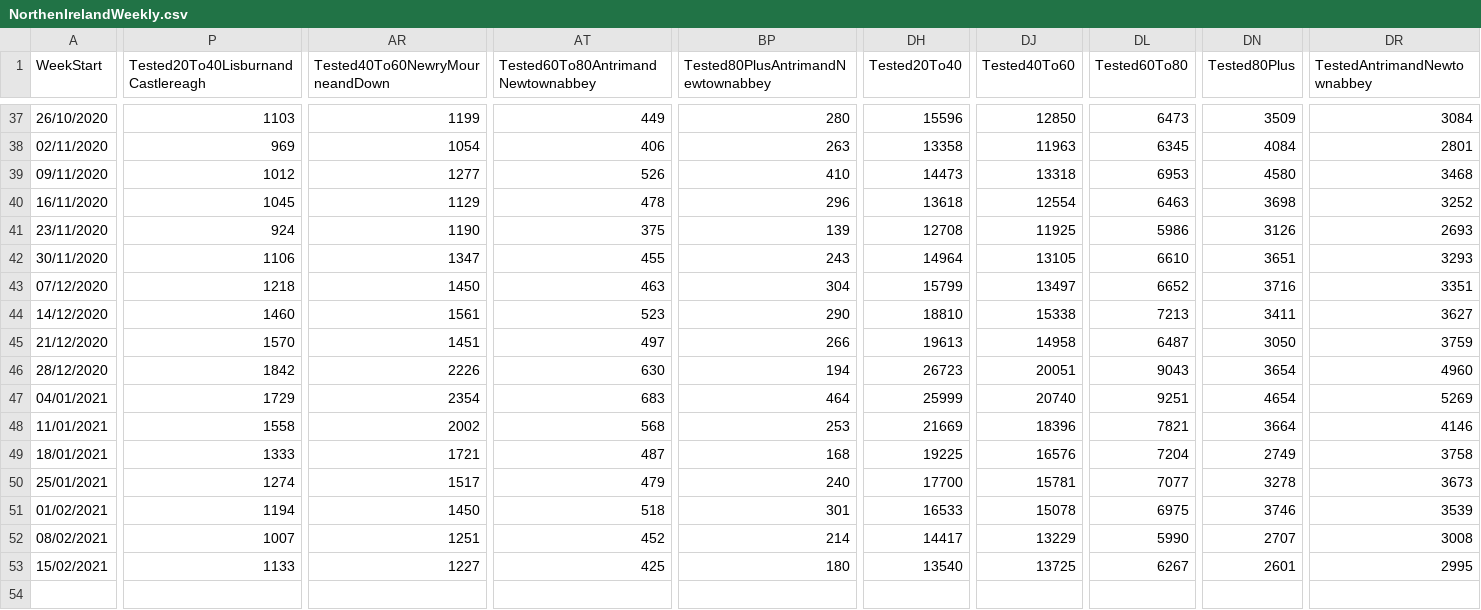
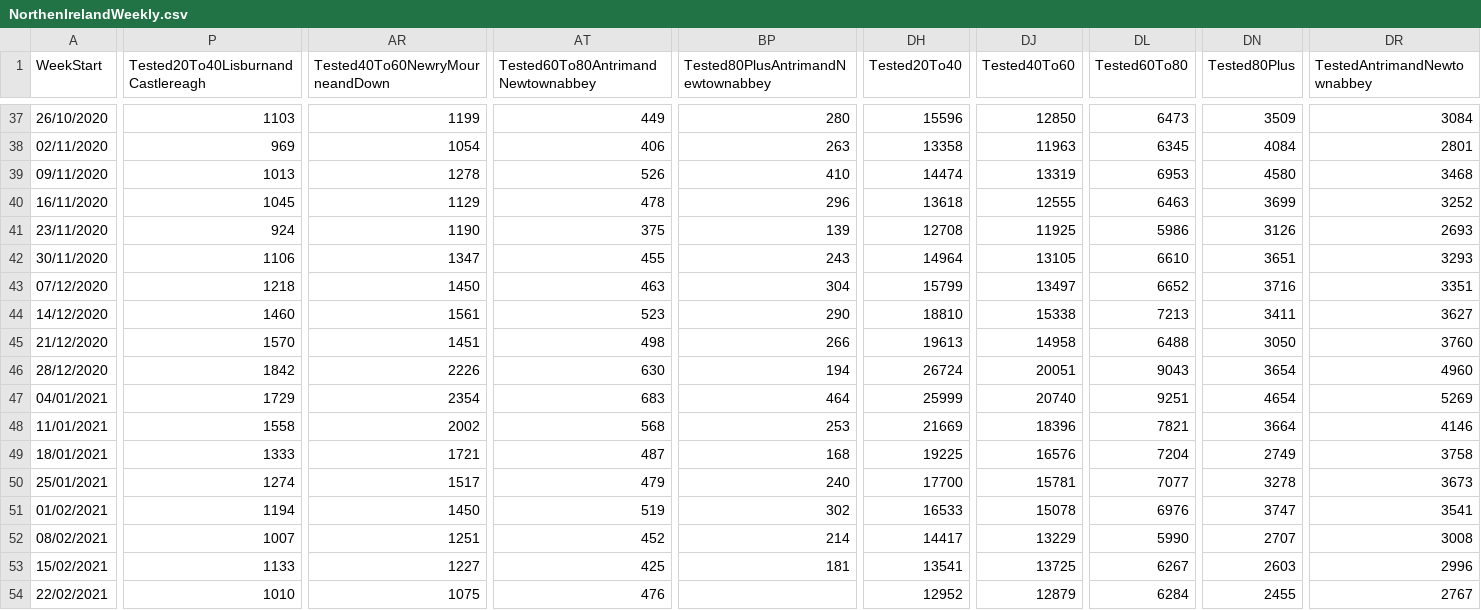
Before and after one commit to isag-covid19/covid19-dataextracts, a CSV file: NIWeekly/NorthenIrelandWeekly.csv, drawn as a sheet; only a part is shown, gaps mark what is left out; rows hold the shown columns only; the diff covers the shown part only; the diff names each change by its address in the sheet, - before the commit and + after, or states it on an @@ line.

```diff
--- a/NIWeekly/NorthenIrelandWeekly.csv
+++ b/NIWeekly/NorthenIrelandWeekly.csv
-P39: 1012
+P39: 1013
-AR39 (Tested40To60NewryMourneandDown): 1277
+AR39 (Tested40To60NewryMourneandDown): 1278
-DH39 (Tested20To40): 14473
+DH39 (Tested20To40): 14474
-DJ39 (Tested40To60): 13318
+DJ39 (Tested40To60): 13319
-DJ40 (Tested40To60): 12554
+DJ40 (Tested40To60): 12555
-DN40 (Tested80Plus): 3698
+DN40 (Tested80Plus): 3699
-AT45: 497
+AT45: 498
-DL45 (Tested60To80): 6487
+DL45 (Tested60To80): 6488
-DR45 (TestedAntrimandNewtownabbey): 3759
+DR45 (TestedAntrimandNewtownabbey): 3760
-DH46 (Tested20To40): 26723
+DH46 (Tested20To40): 26724
-AT51: 518
+AT51: 519
-BP51: 301
+BP51: 302
-DL51 (Tested60To80): 6975
+DL51 (Tested60To80): 6976
-DN51 (Tested80Plus): 3746
+DN51 (Tested80Plus): 3747
-DR51 (TestedAntrimandNewtownabbey): 3539
+DR51 (TestedAntrimandNewtownabbey): 3541
-BP53: 180
+BP53: 181
-DH53 (Tested20To40): 13540
+DH53 (Tested20To40): 13541
-DN53 (Tested80Plus): 2601
+DN53 (Tested80Plus): 2603
-DR53 (TestedAntrimandNewtownabbey): 2995
+DR53 (TestedAntrimandNewtownabbey): 2996
+row 54: 22/02/2021 | 1010 | 1075 | 476 |  | 12952 | 12879 | 6284 | 2455 | 2767
```
Also changed, not shown: 11 edited cells elsewhere in this file, DailyEpidemiology/Days.csv, 1 other file.
